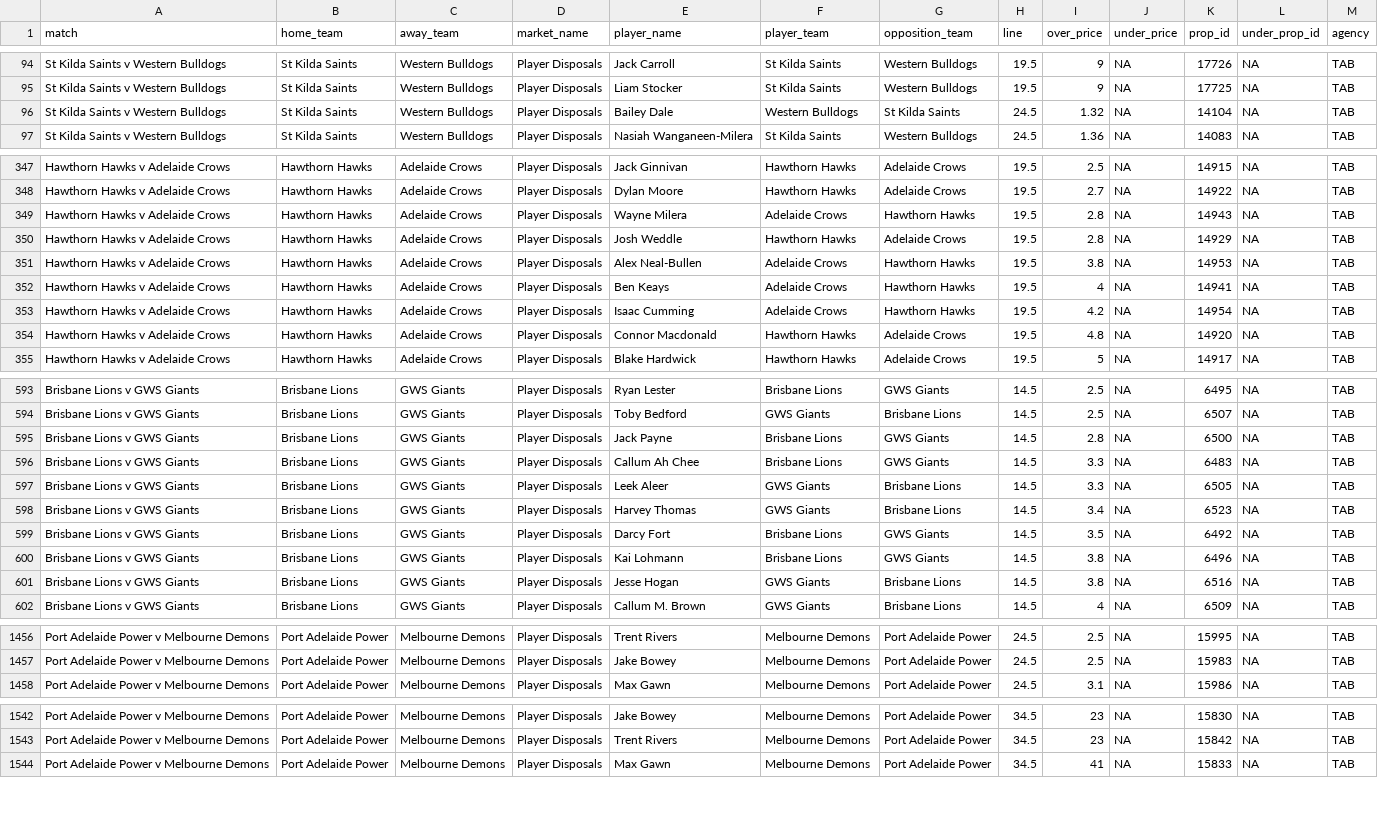
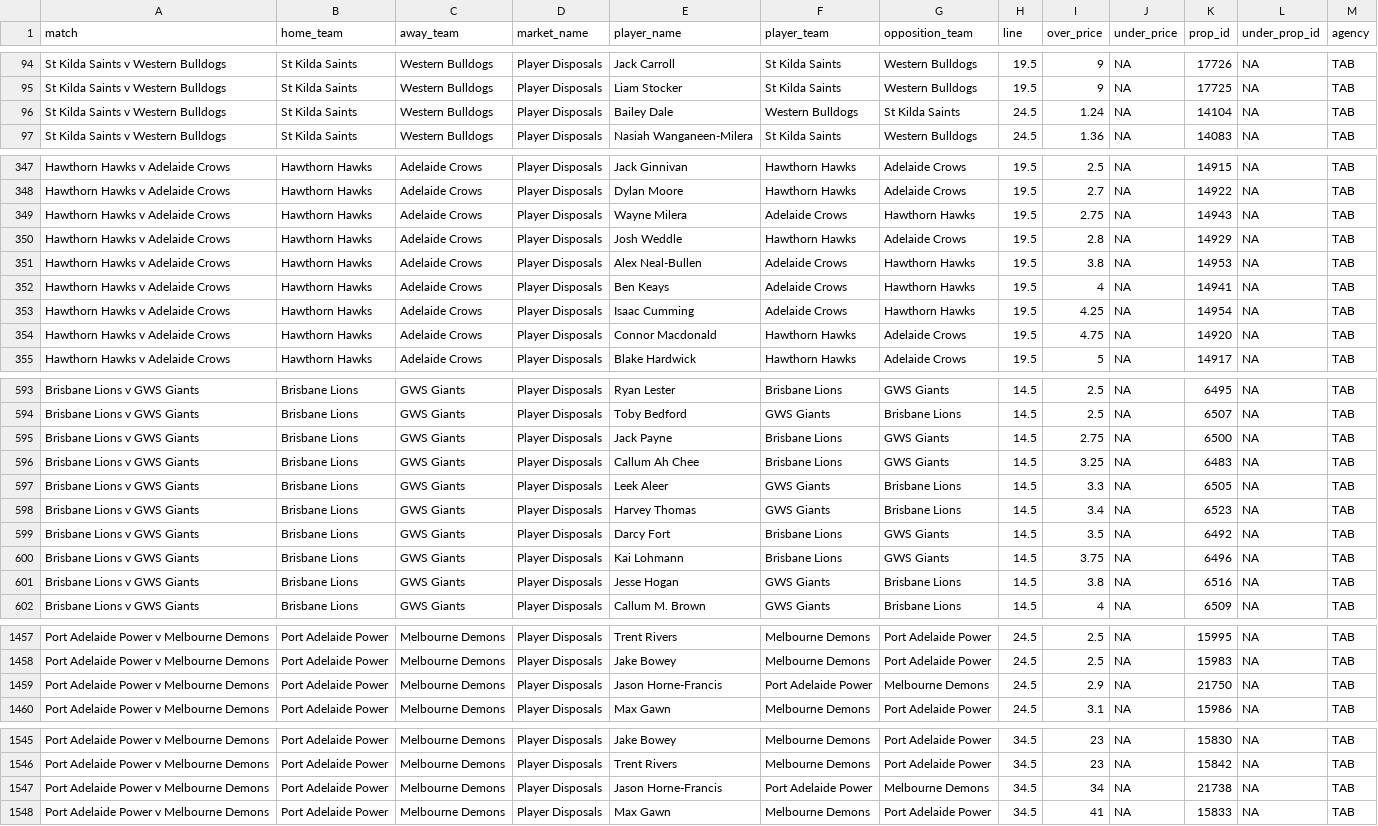
Before and after one commit to jamesbrown1417/AFL, a CSV file: Data/scraped_odds/tab_player_disposals.csv, drawn as a sheet; only a part is shown, gaps mark what is left out; the diff covers the shown part only.

```diff
--- a/Data/scraped_odds/tab_player_disposals.csv
+++ b/Data/scraped_odds/tab_player_disposals.csv
@@ -95,3 +95,3 @@ St Kilda Saints v Western Bulldogs,St Kilda Saints,Western Bulldogs,Player Dispo
 St Kilda Saints v Western Bulldogs,St Kilda Saints,Western Bulldogs,Player Disposals,Liam Stocker,St Kilda Saints,Western Bulldogs,19.5,9,NA,17725,NA,TAB
-St Kilda Saints v Western Bulldogs,St Kilda Saints,Western Bulldogs,Player Disposals,Bailey Dale,Western Bulldogs,St Kilda Saints,24.5,1.32,NA,14104,NA,TAB
+St Kilda Saints v Western Bulldogs,St Kilda Saints,Western Bulldogs,Player Disposals,Bailey Dale,Western Bulldogs,St Kilda Saints,24.5,1.24,NA,14104,NA,TAB
 St Kilda Saints v Western Bulldogs,St Kilda Saints,Western Bulldogs,Player Disposals,Nasiah Wanganeen-Milera,St Kilda Saints,Western Bulldogs,24.5,1.36,NA,14083,NA,TAB
@@ -348,3 +348,3 @@ Hawthorn Hawks v Adelaide Crows,Hawthorn Hawks,Adelaide Crows,Player Disposals,J
 Hawthorn Hawks v Adelaide Crows,Hawthorn Hawks,Adelaide Crows,Player Disposals,Dylan Moore,Hawthorn Hawks,Adelaide Crows,19.5,2.7,NA,14922,NA,TAB
-Hawthorn Hawks v Adelaide Crows,Hawthorn Hawks,Adelaide Crows,Player Disposals,Wayne Milera,Adelaide Crows,Hawthorn Hawks,19.5,2.8,NA,14943,NA,TAB
+Hawthorn Hawks v Adelaide Crows,Hawthorn Hawks,Adelaide Crows,Player Disposals,Wayne Milera,Adelaide Crows,Hawthorn Hawks,19.5,2.75,NA,14943,NA,TAB
 Hawthorn Hawks v Adelaide Crows,Hawthorn Hawks,Adelaide Crows,Player Disposals,Josh Weddle,Hawthorn Hawks,Adelaide Crows,19.5,2.8,NA,14929,NA,TAB
@@ -352,4 +352,4 @@ Hawthorn Hawks v Adelaide Crows,Hawthorn Hawks,Adelaide Crows,Player Disposals,A
 Hawthorn Hawks v Adelaide Crows,Hawthorn Hawks,Adelaide Crows,Player Disposals,Ben Keays,Adelaide Crows,Hawthorn Hawks,19.5,4,NA,14941,NA,TAB
-Hawthorn Hawks v Adelaide Crows,Hawthorn Hawks,Adelaide Crows,Player Disposals,Isaac Cumming,Adelaide Crows,Hawthorn Hawks,19.5,4.2,NA,14954,NA,TAB
-Hawthorn Hawks v Adelaide Crows,Hawthorn Hawks,Adelaide Crows,Player Disposals,Connor Macdonald,Hawthorn Hawks,Adelaide Crows,19.5,4.8,NA,14920,NA,TAB
+Hawthorn Hawks v Adelaide Crows,Hawthorn Hawks,Adelaide Crows,Player Disposals,Isaac Cumming,Adelaide Crows,Hawthorn Hawks,19.5,4.25,NA,14954,NA,TAB
+Hawthorn Hawks v Adelaide Crows,Hawthorn Hawks,Adelaide Crows,Player Disposals,Connor Macdonald,Hawthorn Hawks,Adelaide Crows,19.5,4.75,NA,14920,NA,TAB
 Hawthorn Hawks v Adelaide Crows,Hawthorn Hawks,Adelaide Crows,Player Disposals,Blake Hardwick,Hawthorn Hawks,Adelaide Crows,19.5,5,NA,14917,NA,TAB
@@ -594,4 +594,4 @@ Brisbane Lions v GWS Giants,Brisbane Lions,GWS Giants,Player Disposals,Ryan Lest
 Brisbane Lions v GWS Giants,Brisbane Lions,GWS Giants,Player Disposals,Toby Bedford,GWS Giants,Brisbane Lions,14.5,2.5,NA,6507,NA,TAB
-Brisbane Lions v GWS Giants,Brisbane Lions,GWS Giants,Player Disposals,Jack Payne,Brisbane Lions,GWS Giants,14.5,2.8,NA,6500,NA,TAB
-Brisbane Lions v GWS Giants,Brisbane Lions,GWS Giants,Player Disposals,Callum Ah Chee,Brisbane Lions,GWS Giants,14.5,3.3,NA,6483,NA,TAB
+Brisbane Lions v GWS Giants,Brisbane Lions,GWS Giants,Player Disposals,Jack Payne,Brisbane Lions,GWS Giants,14.5,2.75,NA,6500,NA,TAB
+Brisbane Lions v GWS Giants,Brisbane Lions,GWS Giants,Player Disposals,Callum Ah Chee,Brisbane Lions,GWS Giants,14.5,3.25,NA,6483,NA,TAB
 Brisbane Lions v GWS Giants,Brisbane Lions,GWS Giants,Player Disposals,Leek Aleer,GWS Giants,Brisbane Lions,14.5,3.3,NA,6505,NA,TAB
@@ -599,3 +599,3 @@ Brisbane Lions v GWS Giants,Brisbane Lions,GWS Giants,Player Disposals,Harvey Th
 Brisbane Lions v GWS Giants,Brisbane Lions,GWS Giants,Player Disposals,Darcy Fort,Brisbane Lions,GWS Giants,14.5,3.5,NA,6492,NA,TAB
-Brisbane Lions v GWS Giants,Brisbane Lions,GWS Giants,Player Disposals,Kai Lohmann,Brisbane Lions,GWS Giants,14.5,3.8,NA,6496,NA,TAB
+Brisbane Lions v GWS Giants,Brisbane Lions,GWS Giants,Player Disposals,Kai Lohmann,Brisbane Lions,GWS Giants,14.5,3.75,NA,6496,NA,TAB
 Brisbane Lions v GWS Giants,Brisbane Lions,GWS Giants,Player Disposals,Jesse Hogan,GWS Giants,Brisbane Lions,14.5,3.8,NA,6516,NA,TAB
@@ -1457,2 +1458,3 @@ Port Adelaide Power v Melbourne Demons,Port Adelaide Power,Melbourne Demons,Play
 Port Adelaide Power v Melbourne Demons,Port Adelaide Power,Melbourne Demons,Player Disposals,Jake Bowey,Melbourne Demons,Port Adelaide Power,24.5,2.5,NA,15983,NA,TAB
+Port Adelaide Power v Melbourne Demons,Port Adelaide Power,Melbourne Demons,Player Disposals,Jason Horne-Francis,Port Adelaide Power,Melbourne Demons,24.5,2.9,NA,21750,NA,TAB
 Port Adelaide Power v Melbourne Demons,Port Adelaide Power,Melbourne Demons,Player Disposals,Max Gawn,Melbourne Demons,Port Adelaide Power,24.5,3.1,NA,15986,NA,TAB
@@ -1543,2 +1546,3 @@ Port Adelaide Power v Melbourne Demons,Port Adelaide Power,Melbourne Demons,Play
 Port Adelaide Power v Melbourne Demons,Port Adelaide Power,Melbourne Demons,Player Disposals,Trent Rivers,Melbourne Demons,Port Adelaide Power,34.5,23,NA,15842,NA,TAB
+Port Adelaide Power v Melbourne Demons,Port Adelaide Power,Melbourne Demons,Player Disposals,Jason Horne-Francis,Port Adelaide Power,Melbourne Demons,34.5,34,NA,21738,NA,TAB
 Port Adelaide Power v Melbourne Demons,Port Adelaide Power,Melbourne Demons,Player Disposals,Max Gawn,Melbourne Demons,Port Adelaide Power,34.5,41,NA,15833,NA,TAB
```
Also changed, not shown: 5 added rows, 2 removed rows and 34 edited cells elsewhere in this file, Data/scraped_odds/bet365_player_disposals.csv, Data/scraped_odds/pointsbet_player_disposals.csv, 47 other files.
